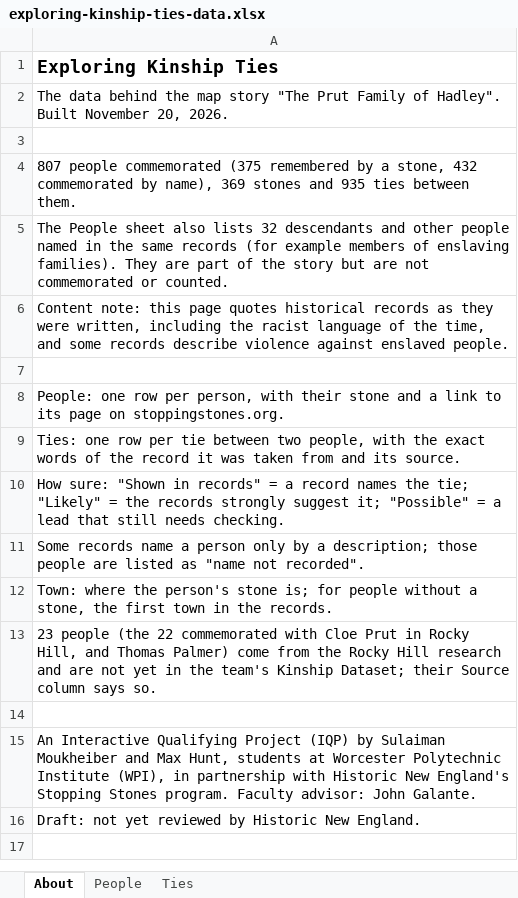
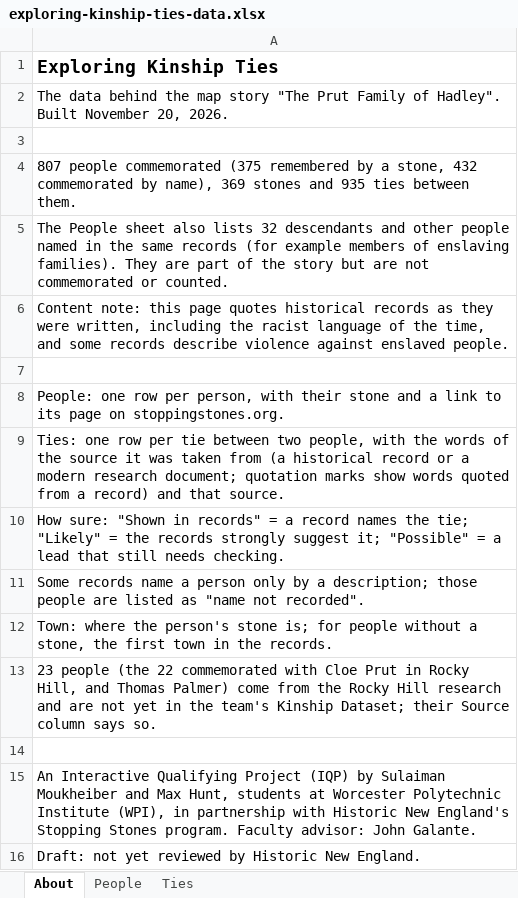
Before and after one commit to sul24mib/IQP-Kingship-T, an Excel workbook: exploring-kinship-ties-data.xlsx, sheet About, drawn as a sheet; values as stored, in another font and other column widths than the file's, no borders; the diff names each change by its address in the sheet, - before the commit and + after, or states it on an @@ line.

Commit message:
Say 'what the source says' instead of claiming record quotes; add how to cite and a last-updated date; click hints that show on laptops; labels on the slide buttons; a Ties filter; end the story with more than stones

```diff
--- a/exploring-kinship-ties-data.xlsx (sheet About)
+++ b/exploring-kinship-ties-data.xlsx (sheet About)
-A9: …with the exact words of the record it was taken from and its source.
+A9: …with the words of the source it was taken from (a historical record or a modern research document; quotation marks show words quoted from a record) and that source.
```
Also changed, not shown: sheet Ties, 1 other file.
